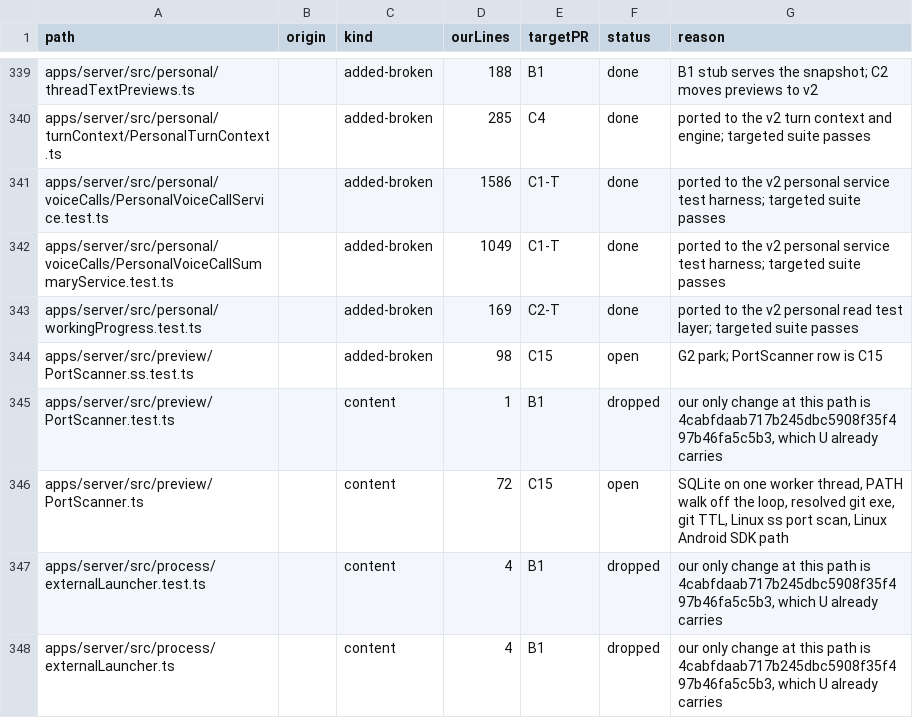
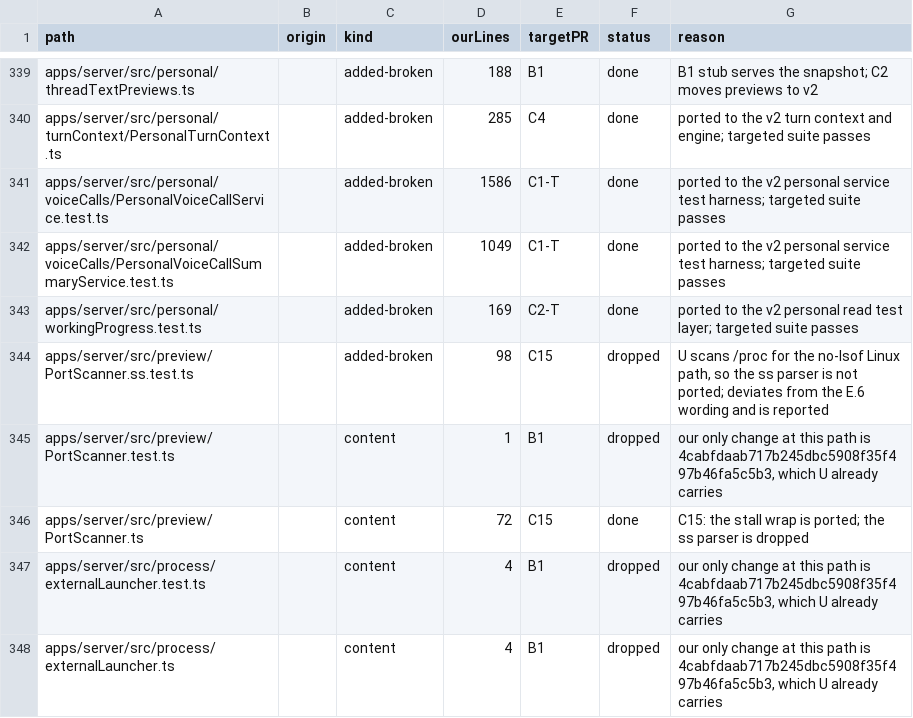
Before and after one commit to haroutB5/personal-bots, a TSV file: scripts/personal/sync/v2-port-ledger/ledger.tsv, drawn as a sheet; only a part is shown, gaps mark what is left out; the diff covers the shown part only.

```diff
--- a/scripts/personal/sync/v2-port-ledger/ledger.tsv
+++ b/scripts/personal/sync/v2-port-ledger/ledger.tsv
@@ -343,5 +343,5 @@ apps/server/src/personal/voiceCalls/PersonalVoiceCallSummaryService.test.ts		add
 apps/server/src/personal/workingProgress.test.ts		added-broken	169	C2-T	done	ported to the v2 personal read test layer; targeted suite passes
-apps/server/src/preview/PortScanner.ss.test.ts		added-broken	98	C15	open	G2 park; PortScanner row is C15
+apps/server/src/preview/PortScanner.ss.test.ts		added-broken	98	C15	dropped	U scans /proc for the no-lsof Linux path, so the ss parser is not ported; deviates from the E.6 wording and is reported
 apps/server/src/preview/PortScanner.test.ts		content	1	B1	dropped	our only change at this path is 4cabfdaab717b245dbc5908f35f497b46fa5c5b3, which U already carries
-apps/server/src/preview/PortScanner.ts		content	72	C15	open	SQLite on one worker thread, PATH walk off the loop, resolved git exe, git TTL, Linux ss port scan, Linux Android SDK path
+apps/server/src/preview/PortScanner.ts		content	72	C15	done	C15: the stall wrap is ported; the ss parser is dropped
 apps/server/src/process/externalLauncher.test.ts		content	4	B1	dropped	our only change at this path is 4cabfdaab717b245dbc5908f35f497b46fa5c5b3, which U already carries
```
Also changed, not shown: 84 edited cells elsewhere in this file, 24 other files.
